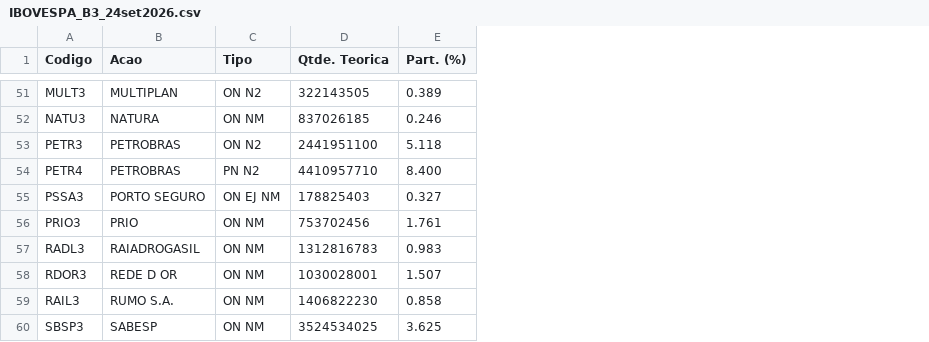
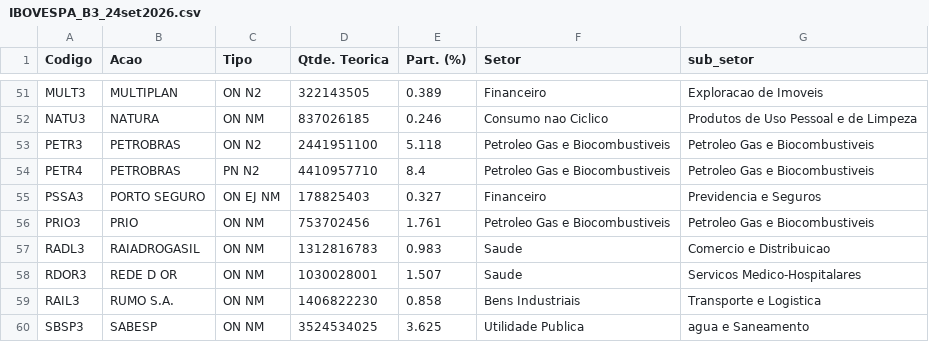
Before and after one commit to LeonardoDias2002/bootcamp_datascience, a CSV file: entrega_1/IBOVESPA_B3_24set2026.csv, drawn as a sheet; only a part is shown, gaps mark what is left out; the diff covers the shown part only; the diff names each change by its address in the sheet, - before the commit and + after, or states it on an @@ line.

Commit message:
adicionou col 'Setores' e 'sub_setores'

```diff
--- a/entrega_1/IBOVESPA_B3_24set2026.csv
+++ b/entrega_1/IBOVESPA_B3_24set2026.csv
+column F (Setor), rows 51-60: Financeiro | Consumo nao Ciclico | Petroleo Gas e Biocombustiveis | Petroleo Gas e Biocombustiveis | Financeiro | Petroleo Gas e Biocombustiveis | Saude | Saude | Bens Industriais | Utilidade Publica
+column G (sub_setor), rows 51-60: Exploracao de Imoveis | Produtos de Uso Pessoal e de Limpeza | Petroleo Gas e Biocombustiveis | Petroleo Gas e Biocombustiveis | Previdencia e Seguros | Petroleo Gas e Biocombustiveis | Comercio e Distribuicao | Servicos Medico-Hospitalares | Transporte e Logistica | agua e Saneamento
-E54 (Part. (%)): 8.400
+E54 (Part. (%)): 8.4
```
Also changed, not shown: 7 edited cells elsewhere in this file.
